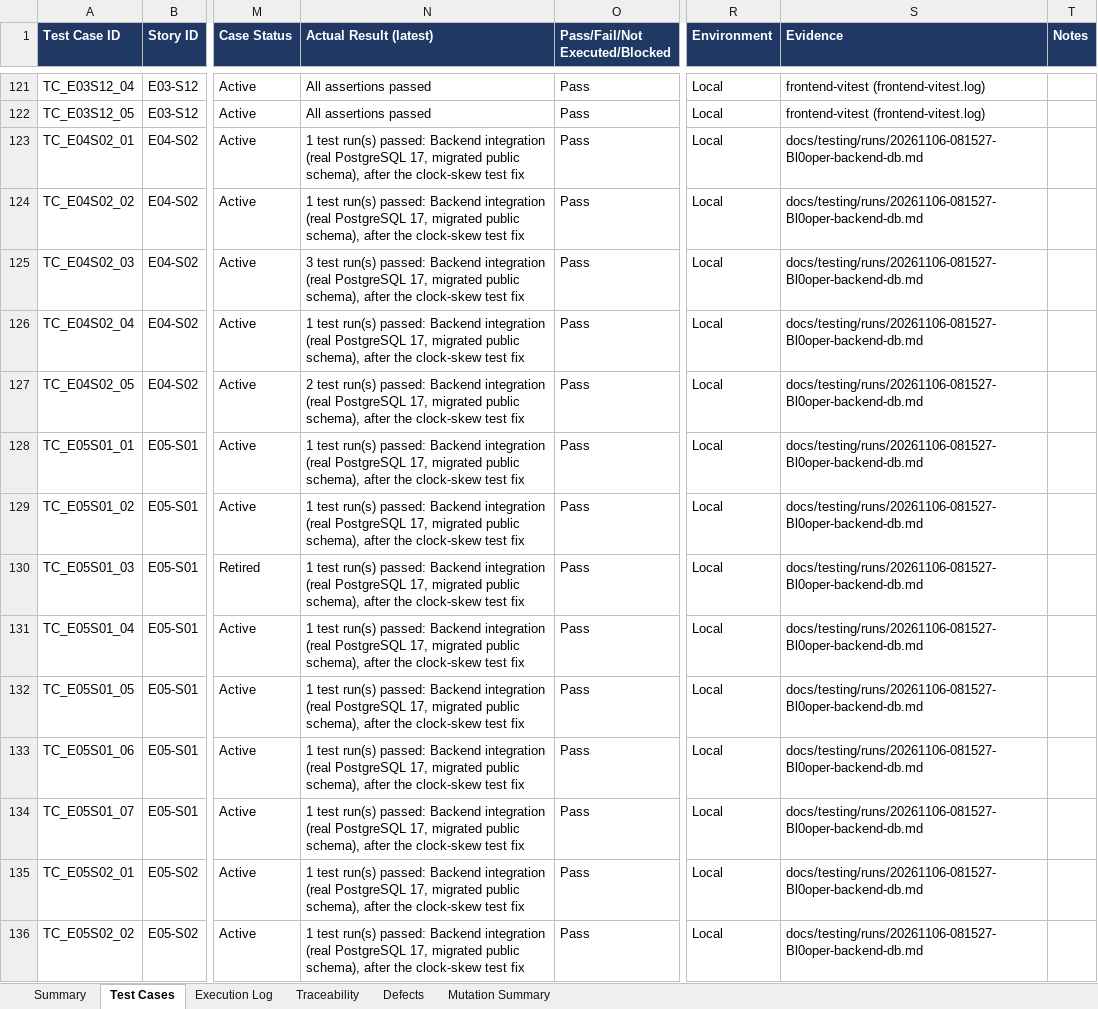
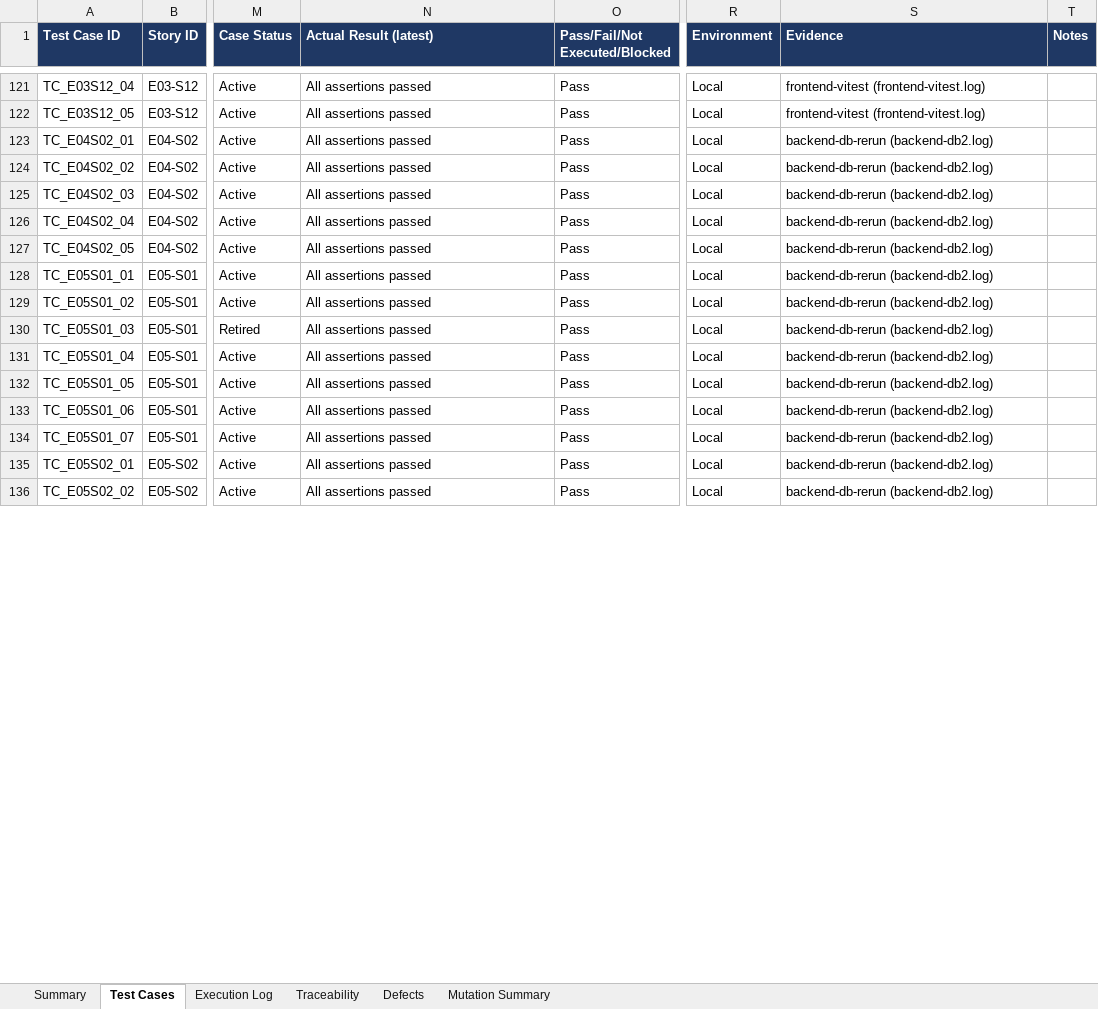
Before and after one commit to hongyime/sgConnectSphere2026, an Excel workbook: submission/4. TEST CASES/ConnectSphere Release 1 Test Cases.xlsx, sheet Test Cases, drawn as a sheet; only a part is shown, gaps mark what is left out; values as stored, in another font and other column widths than the file's, no borders; conditional formats not drawn; the diff covers the shown part only; the diff names each change by its address in the sheet, - before the commit and + after, or states it on an @@ line.

Commit message:
docs(submission): restore prior files and keep design additions
Correct the scope of b0be3367 at the user’s request. Restore backlog, sprint-meeting and test-case deliverables to 24095ea4 while retaining system designs and the submission README. Preserve original commits and audit records; no backdating or history rewrite.

```diff
--- a/submission/4. TEST CASES/ConnectSphere Release 1 Test Cases.xlsx (sheet Test Cases)
+++ b/submission/4. TEST CASES/ConnectSphere Release 1 Test Cases.xlsx (sheet Test Cases)
-N123:N124 (Actual Result (latest)): 1 test run(s) passed: Backend integration (real PostgreSQL 17, migrated public schema), after the clock-skew test fix
+N123:N124 (Actual Result (latest)): All assertions passed
-S123:S136 (Evidence): docs/testing/runs/20261106-081527-Bl0oper-backend-db.md
+S123:S136 (Evidence): backend-db-rerun (backend-db2.log)
-N125 (Actual Result (latest)): 3 test run(s) passed: Backend integration (real PostgreSQL 17, migrated public schema), after the clock-skew test fix
+N125 (Actual Result (latest)): All assertions passed
-N126 (Actual Result (latest)): 1 test run(s) passed: Backend integration (real PostgreSQL 17, migrated public schema), after the clock-skew test fix
+N126 (Actual Result (latest)): All assertions passed
-N127 (Actual Result (latest)): 2 test run(s) passed: Backend integration (real PostgreSQL 17, migrated public schema), after the clock-skew test fix
+N127 (Actual Result (latest)): All assertions passed
-N128:N136 (Actual Result (latest)): 1 test run(s) passed: Backend integration (real PostgreSQL 17, migrated public schema), after the clock-skew test fix
+N128:N136 (Actual Result (latest)): All assertions passed
```
Also changed, not shown: 806 edited cells elsewhere in this sheet, sheet Execution Log, sheet Traceability, sheet Summary, 28 other files.
